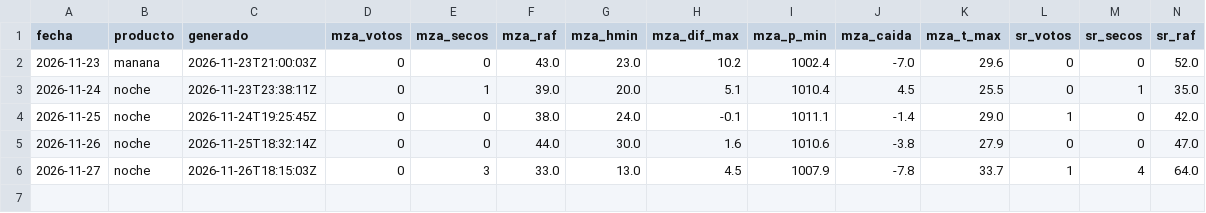
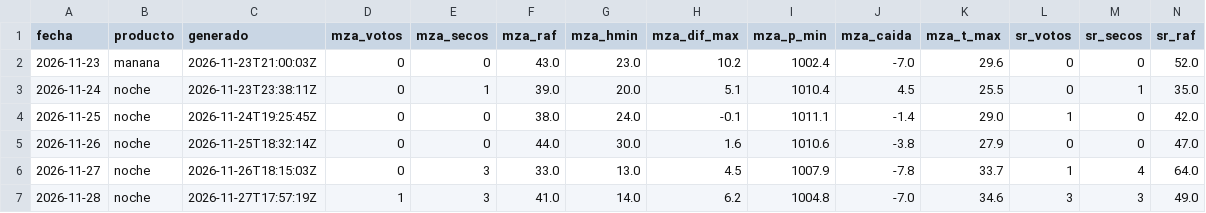
Before and after one commit to yayoar/tiempo-campero-datos, a CSV file: datos/zonda_registro.csv, drawn as a sheet; only a part is shown; rows hold the shown columns only; the diff names each change by its address in the sheet, - before the commit and + after, or states it on an @@ line.

```diff
--- a/datos/zonda_registro.csv
+++ b/datos/zonda_registro.csv
+row 7: 2026-11-28 | noche | 2026-11-27T17:57:19Z | 1 | 3 | 41.0 | 14.0 | 6.2 | 1004.8 | -7.0 | 34.6 | 3 | 3 | 49.0
```
Also changed, not shown: 1 other file.
